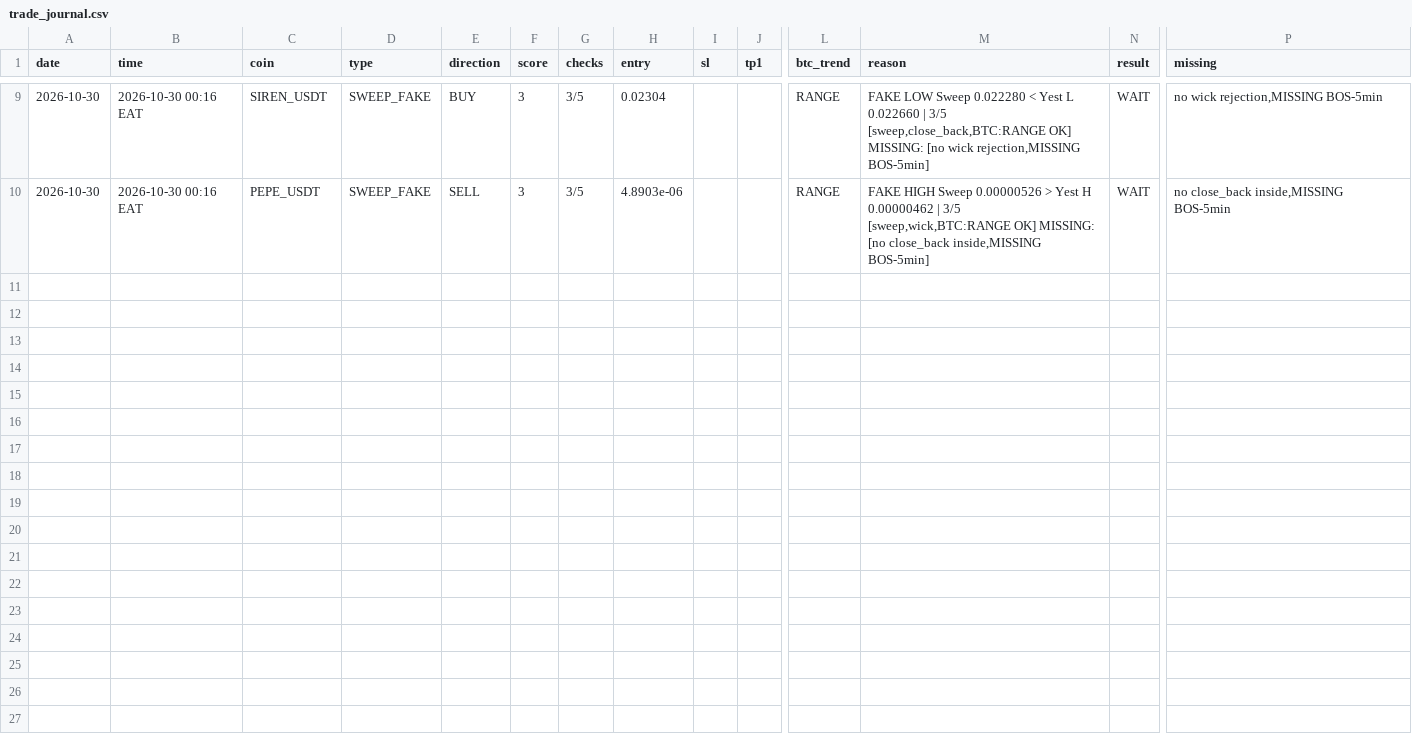
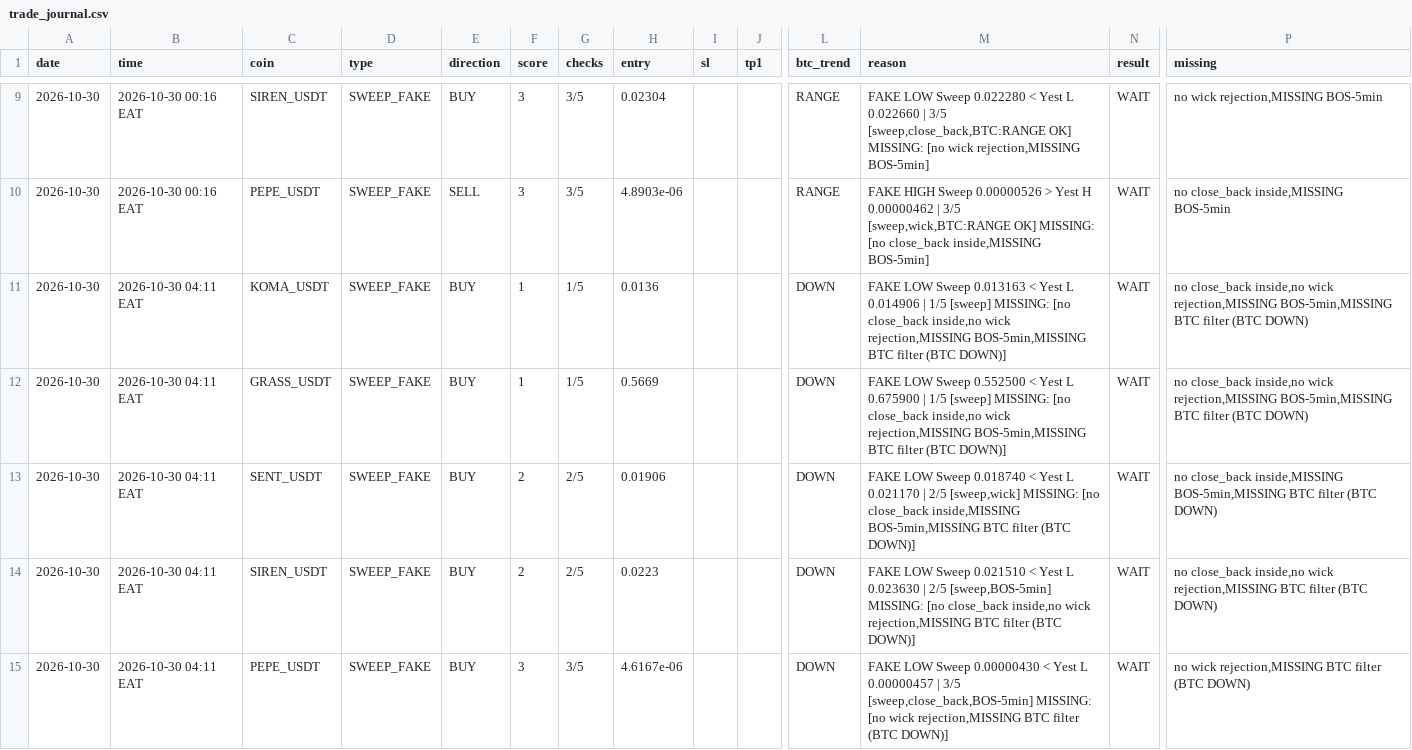
Before and after one commit to Asha44-023/Koma-bot-, a CSV file: trade_journal.csv, drawn as a sheet; only a part is shown, gaps mark what is left out; rows hold the shown columns only; the diff names each change by its address in the sheet, - before the commit and + after, or states it on an @@ line.

Commit message:
state 2026-10-30T01:11:32Z [skip ci]

```diff
--- a/trade_journal.csv
+++ b/trade_journal.csv
+row 11: 2026-10-30 | 2026-10-30 04:11 EAT | KOMA_USDT | SWEEP_FAKE | BUY | 1 | 1/5 | 0.0136 |  |  | DOWN | FAKE LOW Sweep 0.013163 < Yest L 0.014906 | 1/5 [sweep] MISSING: [no close_back inside,no wick rejection,MISSING BOS-5min,MISSING BTC filter (BTC DOWN)] | WAIT | no close_back inside,no wick rejection,MISSING BOS-5min,MISSING BTC filter (BTC DOWN)
+row 12: 2026-10-30 | 2026-10-30 04:11 EAT | GRASS_USDT | SWEEP_FAKE | BUY | 1 | 1/5 | 0.5669 |  |  | DOWN | FAKE LOW Sweep 0.552500 < Yest L 0.675900 | 1/5 [sweep] MISSING: [no close_back inside,no wick rejection,MISSING BOS-5min,MISSING BTC filter (BTC DOWN)] | WAIT | no close_back inside,no wick rejection,MISSING BOS-5min,MISSING BTC filter (BTC DOWN)
+row 13: 2026-10-30 | 2026-10-30 04:11 EAT | SENT_USDT | SWEEP_FAKE | BUY | 2 | 2/5 | 0.01906 |  |  | DOWN | FAKE LOW Sweep 0.018740 < Yest L 0.021170 | 2/5 [sweep,wick] MISSING: [no close_back inside,MISSING BOS-5min,MISSING BTC filter (BTC DOWN)] | WAIT | no close_back inside,MISSING BOS-5min,MISSING BTC filter (BTC DOWN)
+row 14: 2026-10-30 | 2026-10-30 04:11 EAT | SIREN_USDT | SWEEP_FAKE | BUY | 2 | 2/5 | 0.0223 |  |  | DOWN | FAKE LOW Sweep 0.021510 < Yest L 0.023630 | 2/5 [sweep,BOS-5min] MISSING: [no close_back inside,no wick rejection,MISSING BTC filter (BTC DOWN)] | WAIT | no close_back inside,no wick rejection,MISSING BTC filter (BTC DOWN)
+row 15: 2026-10-30 | 2026-10-30 04:11 EAT | PEPE_USDT | SWEEP_FAKE | BUY | 3 | 3/5 | 4.6167e-06 |  |  | DOWN | FAKE LOW Sweep 0.00000430 < Yest L 0.00000457 | 3/5 [sweep,close_back,BOS-5min] MISSING: [no wick rejection,MISSING BTC filter (BTC DOWN)] | WAIT | no wick rejection,MISSING BTC filter (BTC DOWN)
```
